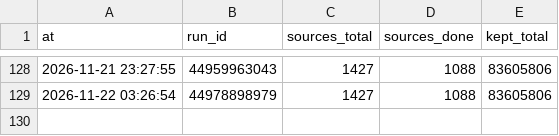
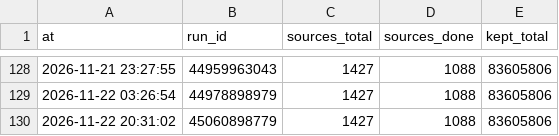
Before and after one commit to ip9988001/World-Map-Data, a CSV file: progress/台账.csv, drawn as a sheet; only a part is shown, gaps mark what is left out.

```diff
--- a/progress/台账.csv
+++ b/progress/台账.csv
@@ -129 +129,2 @@ at,run_id,sources_total,sources_done,kept_total
 2026-11-22 03:26:54,44978898979,1427,1088,83605806
+2026-11-22 20:31:02,45060898779,1427,1088,83605806
```
Also changed, not shown: data/源质量档案.csv, 2 other files.
